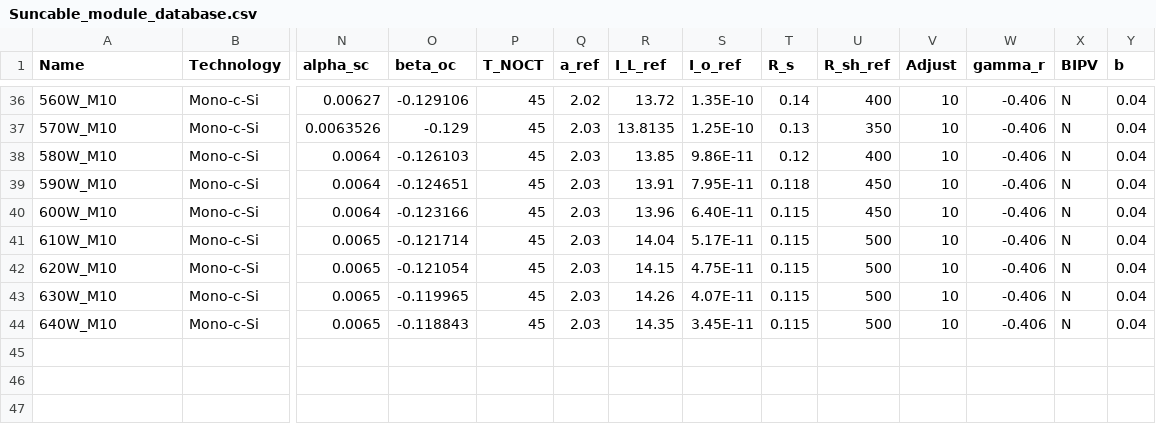
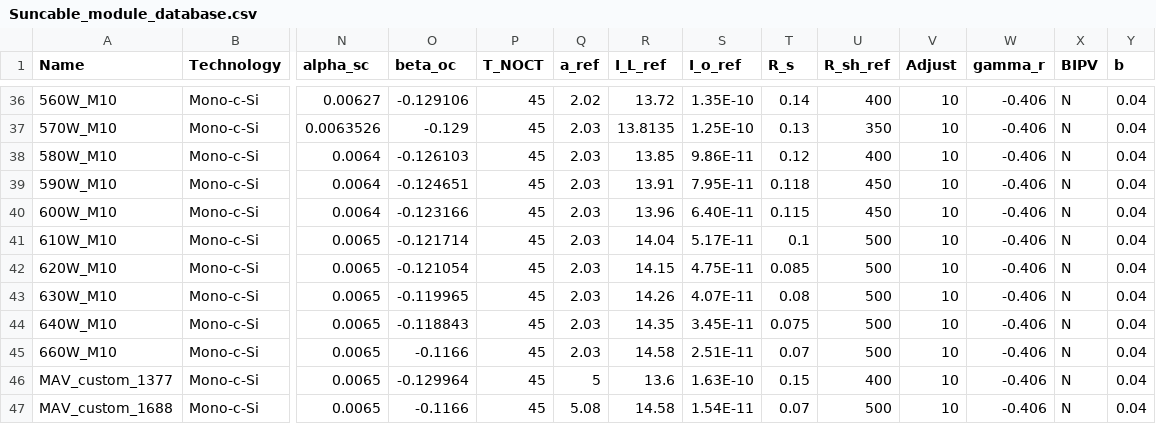
Before and after one commit to Hoshang111/lcoe-model, a CSV file: Data/SystemData/Suncable_module_database.csv, drawn as a sheet; only a part is shown, gaps mark what is left out; rows hold the shown columns only; the diff names each change by its address in the sheet, - before the commit and + after, or states it on an @@ line.

```diff
--- a/Data/SystemData/Suncable_module_database.csv
+++ b/Data/SystemData/Suncable_module_database.csv
-T41 (R_s): 0.115
+T41 (R_s): 0.1
-T42 (R_s): 0.115
+T42 (R_s): 0.085
-T43 (R_s): 0.115
+T43 (R_s): 0.08
-T44 (R_s): 0.115
+T44 (R_s): 0.075
+row 45: 660W_M10 | Mono-c-Si | 0.0065 | -0.1166 | 45 | 2.03 | 14.58 | 2.51E-11 | 0.07 | 500 | 10 | -0.406 | N | 0.04
+row 46: MAV_custom_1377 | Mono-c-Si | 0.0065 | -0.129964 | 45 | 5 | 13.6 | 1.63E-10 | 0.15 | 400 | 10 | -0.406 | N | 0.04
+row 47: MAV_custom_1688 | Mono-c-Si | 0.0065 | -0.1166 | 45 | 5.08 | 14.58 | 1.54E-11 | 0.07 | 500 | 10 | -0.406 | N | 0.04
```
Also changed, not shown: Data/SystemData/Suncable_rack_database.csv, 7 other files.
